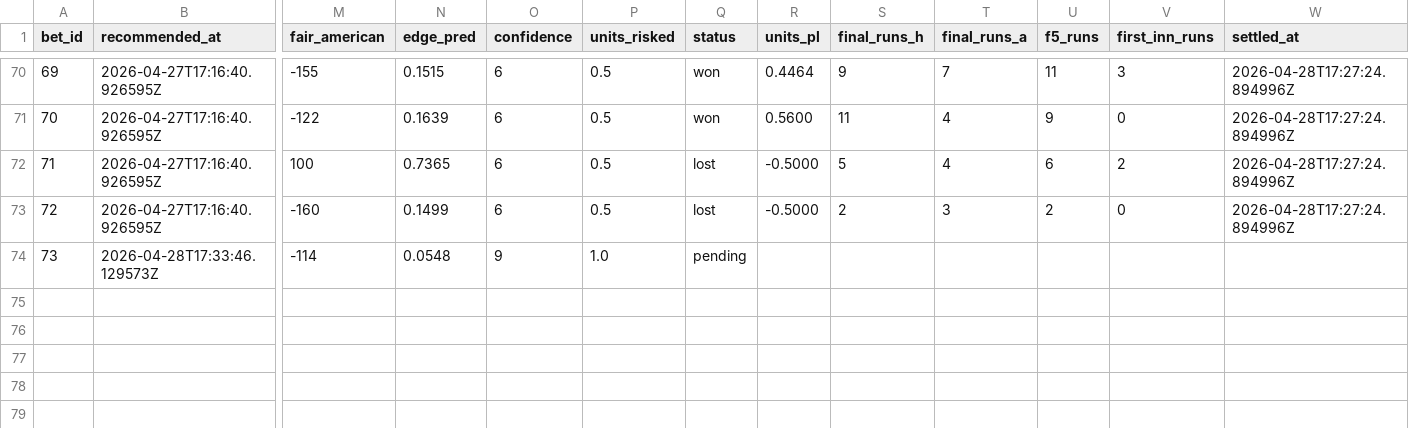
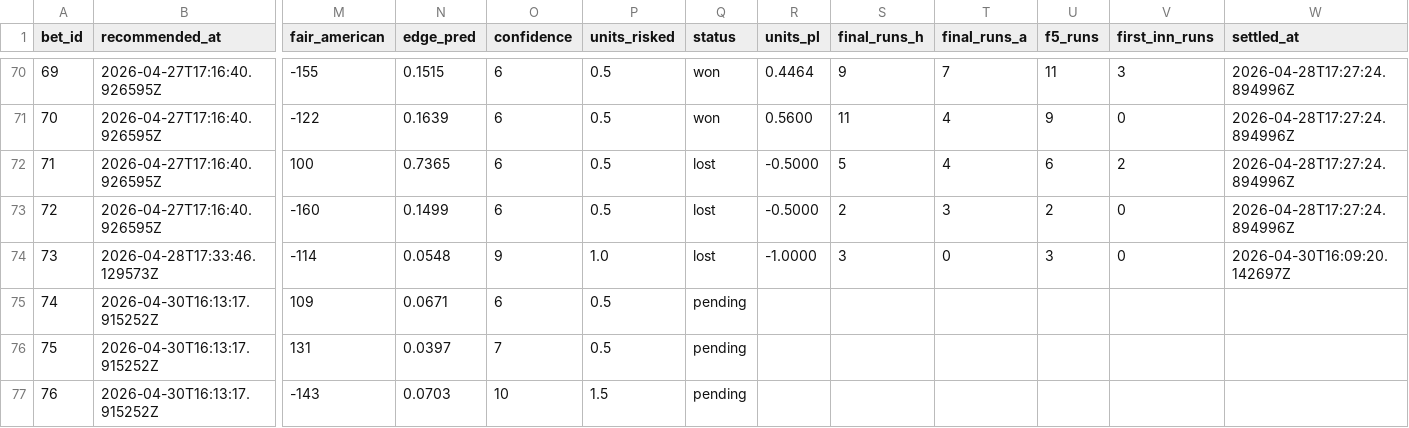
Before and after one commit to Scottguts/mlb-sharp, a CSV file: mlb_data/bet_log.csv, drawn as a sheet; only a part is shown, gaps mark what is left out; rows hold the shown columns only; the diff names each change by its address in the sheet, - before the commit and + after, or states it on an @@ line.

```diff
--- a/mlb_data/bet_log.csv
+++ b/mlb_data/bet_log.csv
-Q74 (status): pending
+Q74 (status): lost
-R74 (units_pl): (empty)
+R74 (units_pl): -1.0000
-S74 (final_runs_h): (empty)
+S74 (final_runs_h): 3
-T74 (final_runs_a): (empty)
+T74 (final_runs_a): 0
-U74 (f5_runs): (empty)
+U74 (f5_runs): 3
-V74 (first_inn_runs): (empty)
+V74 (first_inn_runs): 0
-W74 (settled_at): (empty)
+W74 (settled_at): 2026-04-30T16:09:20.142697Z
+row 75: 74 | 2026-04-30T16:13:17.915252Z | 109 | 0.0671 | 6 | 0.5 | pending
+row 76: 75 | 2026-04-30T16:13:17.915252Z | 131 | 0.0397 | 7 | 0.5 | pending
+row 77: 76 | 2026-04-30T16:13:17.915252Z | -143 | 0.0703 | 10 | 1.5 | pending
```
Also changed, not shown: 18 other files.
